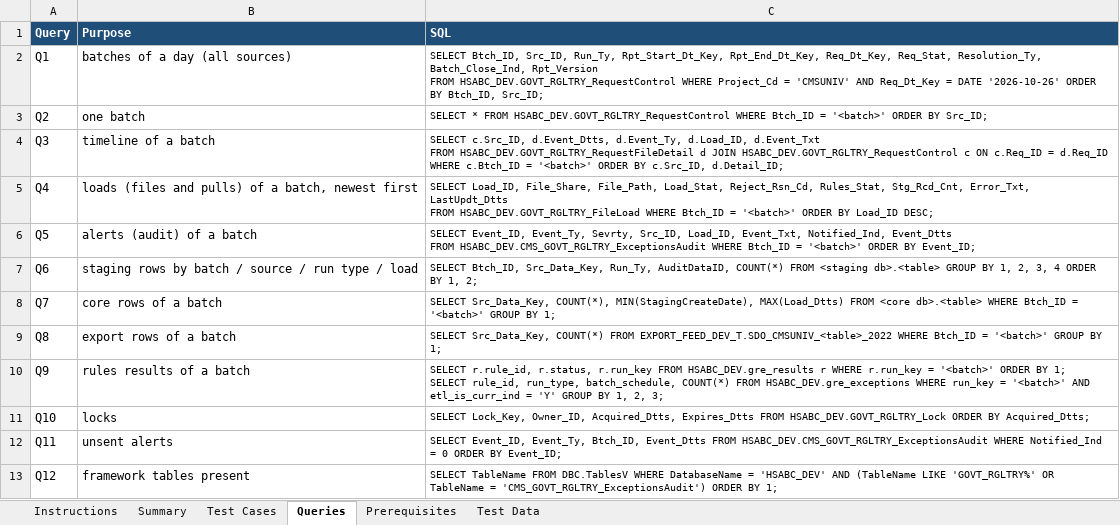
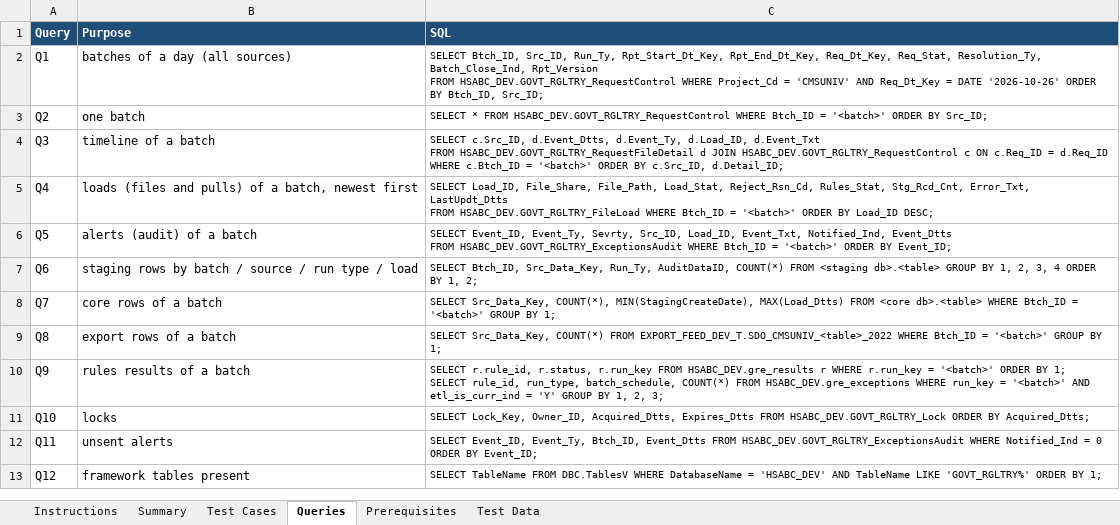
Before and after one commit to trinathgundavaram/framework, an Excel workbook: airflow_resources/docs/TEST_CASES.xlsx, sheet Queries, drawn as a sheet; values as stored, in another font and other column widths than the file's, no borders; ↵ is a line break in a cell; the diff names each change by its address in the sheet, - before the commit and + after, or states it on an @@ line.

```diff
--- a/airflow_resources/docs/TEST_CASES.xlsx (sheet Queries)
+++ b/airflow_resources/docs/TEST_CASES.xlsx (sheet Queries)
-C6 (SQL): …Event_Dtts ↵ FROM HSABC_DEV.CMS_GOVT_RGLTRY_ExceptionsAudit WHERE Btch_ID…
+C6 (SQL): …Event_Dtts ↵ FROM HSABC_DEV.GOVT_RGLTRY_ExceptionsAudit WHERE Btch_ID…
-C12 (SQL): …Event_Dtts FROM HSABC_DEV.CMS_GOVT_RGLTRY_ExceptionsAudit WHERE Notified_Ind…
+C12 (SQL): …Event_Dtts FROM HSABC_DEV.GOVT_RGLTRY_ExceptionsAudit WHERE Notified_Ind…
-C13 (SQL): …'HSABC_DEV' AND (TableName LIKE 'GOVT_RGLTRY%' OR TableName = 'CMS_GOVT_RGLTRY_ExceptionsAudit') ORDER BY…
+C13 (SQL): …'HSABC_DEV' AND TableName LIKE 'GOVT_RGLTRY%' ORDER BY…
```
Also changed, not shown: sheet Summary, sheet Test Cases, sheet Prerequisites, sheet Instructions, 20 other files.
